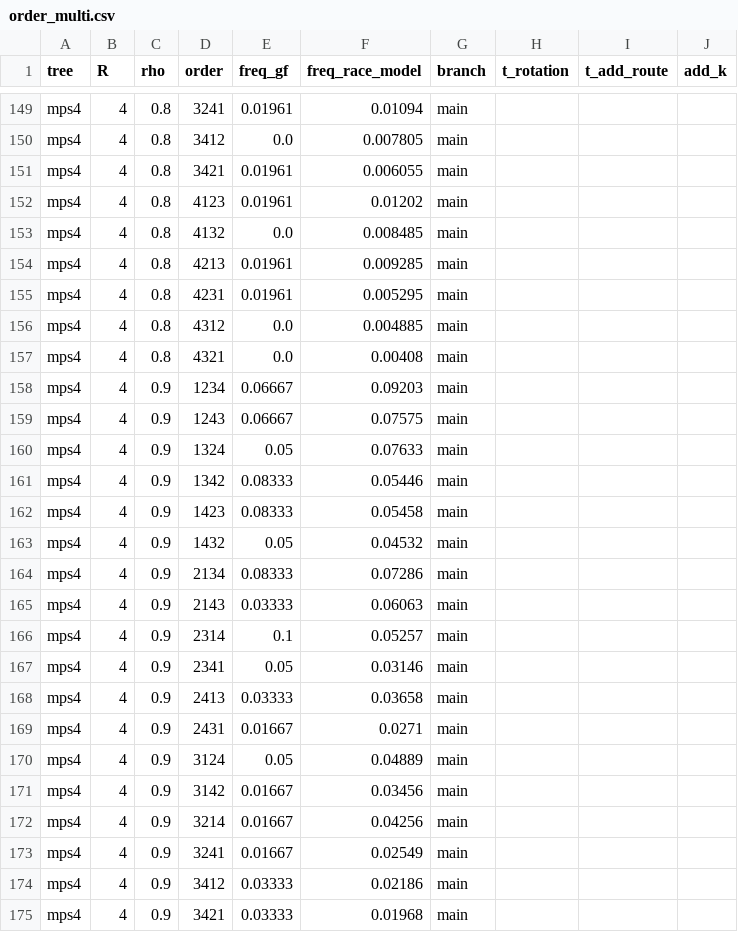
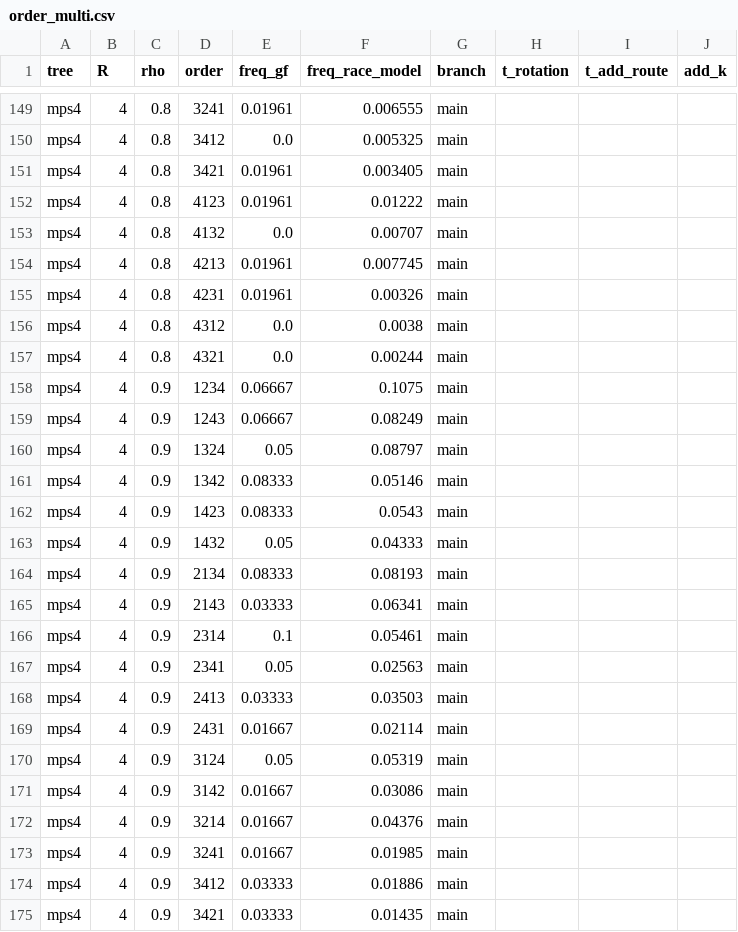
Before and after one commit to seamus-fallows/TTN-regimes, a CSV file: experiments/saddle_hopper/results/order_multi.csv, drawn as a sheet; only a part is shown, gaps mark what is left out; the diff covers the shown part only; the diff names each change by its address in the sheet, - before the commit and + after, or states it on an @@ line.

```diff
--- a/experiments/saddle_hopper/results/order_multi.csv
+++ b/experiments/saddle_hopper/results/order_multi.csv
-F149 (freq_race_model): 0.01094
+F149 (freq_race_model): 0.006555
-F150 (freq_race_model): 0.007805
+F150 (freq_race_model): 0.005325
-F151 (freq_race_model): 0.006055
+F151 (freq_race_model): 0.003405
-F152 (freq_race_model): 0.01202
+F152 (freq_race_model): 0.01222
-F153 (freq_race_model): 0.008485
+F153 (freq_race_model): 0.00707
-F154 (freq_race_model): 0.009285
+F154 (freq_race_model): 0.007745
-F155 (freq_race_model): 0.005295
+F155 (freq_race_model): 0.00326
-F156 (freq_race_model): 0.004885
+F156 (freq_race_model): 0.0038
-F157 (freq_race_model): 0.00408
+F157 (freq_race_model): 0.00244
-F158 (freq_race_model): 0.09203
+F158 (freq_race_model): 0.1075
-F159 (freq_race_model): 0.07575
+F159 (freq_race_model): 0.08249
-F160 (freq_race_model): 0.07633
+F160 (freq_race_model): 0.08797
-F161 (freq_race_model): 0.05446
+F161 (freq_race_model): 0.05146
-F162 (freq_race_model): 0.05458
+F162 (freq_race_model): 0.0543
-F163 (freq_race_model): 0.04532
+F163 (freq_race_model): 0.04333
-F164 (freq_race_model): 0.07286
+F164 (freq_race_model): 0.08193
-F165 (freq_race_model): 0.06063
+F165 (freq_race_model): 0.06341
-F166 (freq_race_model): 0.05257
+F166 (freq_race_model): 0.05461
-F167 (freq_race_model): 0.03146
+F167 (freq_race_model): 0.02563
-F168 (freq_race_model): 0.03658
+F168 (freq_race_model): 0.03503
-F169 (freq_race_model): 0.0271
+F169 (freq_race_model): 0.02114
-F170 (freq_race_model): 0.04889
+F170 (freq_race_model): 0.05319
-F171 (freq_race_model): 0.03456
+F171 (freq_race_model): 0.03086
-F172 (freq_race_model): 0.04256
+F172 (freq_race_model): 0.04376
-F173 (freq_race_model): 0.02549
+F173 (freq_race_model): 0.01985
-F174 (freq_race_model): 0.02186
+F174 (freq_race_model): 0.01886
-F175 (freq_race_model): 0.01968
+F175 (freq_race_model): 0.01435
```
Also changed, not shown: 104 edited cells elsewhere in this file, 1 other file.
